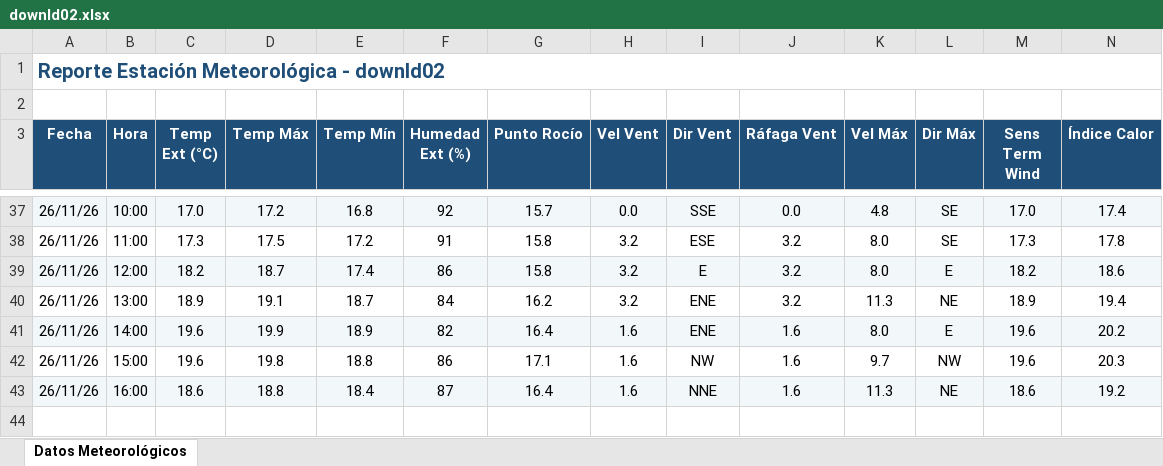
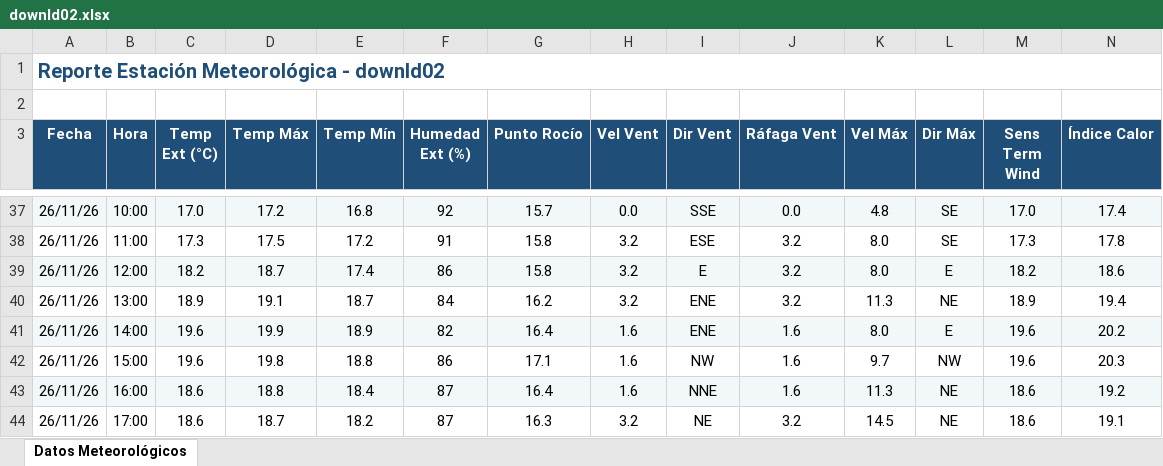
Before and after one commit to intasalta/ema_cerrillos, an Excel workbook: downld02.xlsx, sheet Datos Meteorológicos, drawn as a sheet; only a part is shown, gaps mark what is left out; values as stored, in another font and other column widths than the file's, no borders; rows hold the shown columns only; the diff names each change by its address in the sheet, - before the commit and + after, or states it on an @@ line.

```diff
--- a/downld02.xlsx (sheet Datos Meteorológicos)
+++ b/downld02.xlsx (sheet Datos Meteorológicos)
+row 44: 26/11/26 | 17:00 | 18.6 | 18.7 | 18.2 | 87 | 16.3 | 3.2 | NE | 3.2 | 14.5 | NE | 18.6 | 19.1
```
Also changed, not shown: downld08.xlsx, 2 other files.
